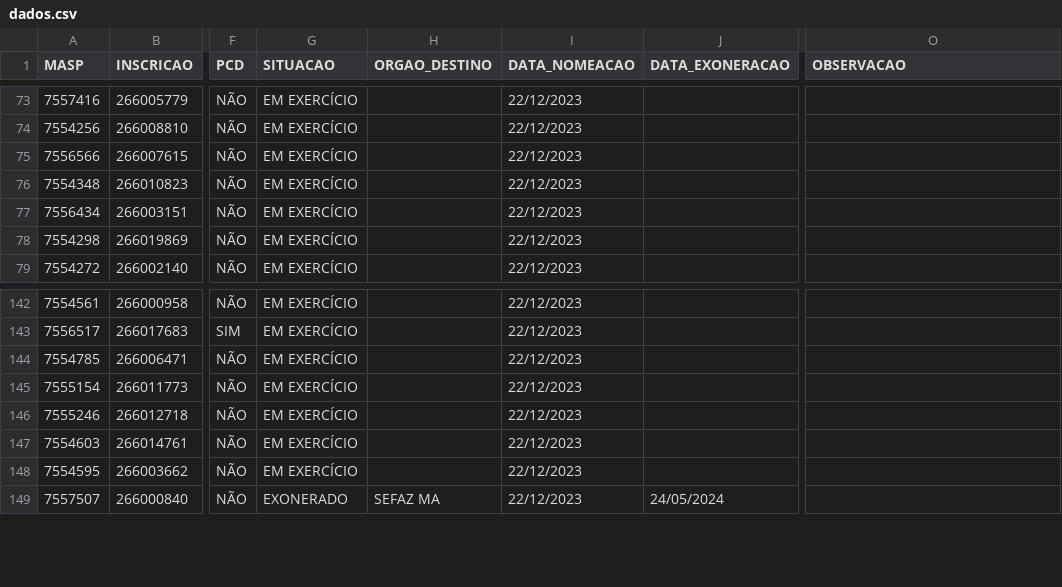
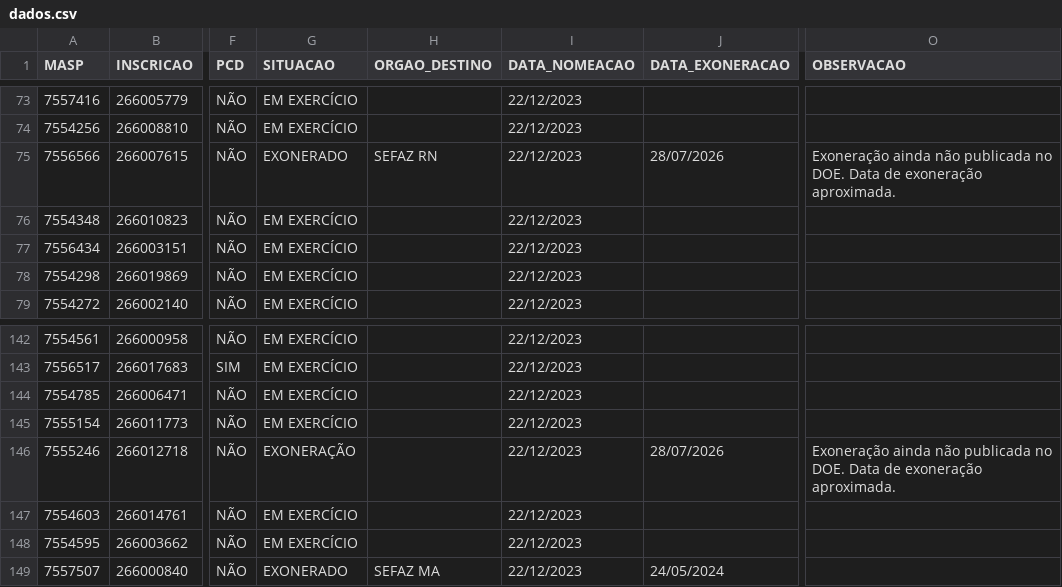
Before and after one commit to observatoriosefmg/observatoriosefmg.github.io, a CSV file: evasao/data/dados.csv, drawn as a sheet; only a part is shown, gaps mark what is left out; the diff names each change by its address in the sheet, - before the commit and + after, or states it on an @@ line.

Commit message:
EXONERAÇÕES SEFAZ RN

```diff
--- a/evasao/data/dados.csv
+++ b/evasao/data/dados.csv
-G75 (SITUACAO): EM EXERCÍCIO
+G75 (SITUACAO): EXONERADO
-H75 (ORGAO_DESTINO): (empty)
+H75 (ORGAO_DESTINO): SEFAZ RN
-J75 (DATA_EXONERACAO): (empty)
+J75 (DATA_EXONERACAO): 28/07/2026
-O75 (OBSERVACAO): (empty)
+O75 (OBSERVACAO): Exoneração ainda não publicada no DOE. Data de exoneração aproximada.
-G146 (SITUACAO): EM EXERCÍCIO
+G146 (SITUACAO): EXONERAÇÃO
-J146 (DATA_EXONERACAO): (empty)
+J146 (DATA_EXONERACAO): 28/07/2026
-O146 (OBSERVACAO): (empty)
+O146 (OBSERVACAO): Exoneração ainda não publicada no DOE. Data de exoneração aproximada.
```
